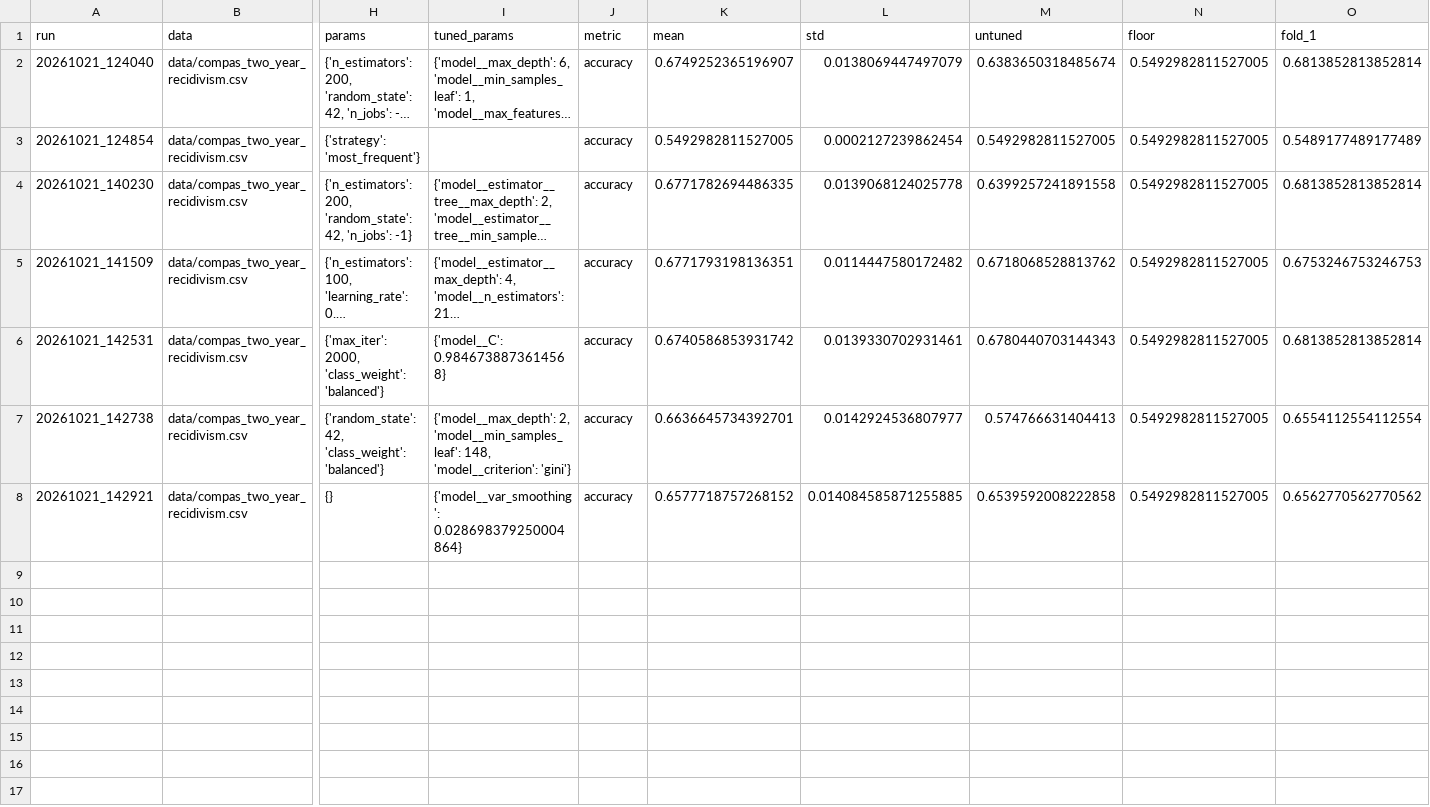
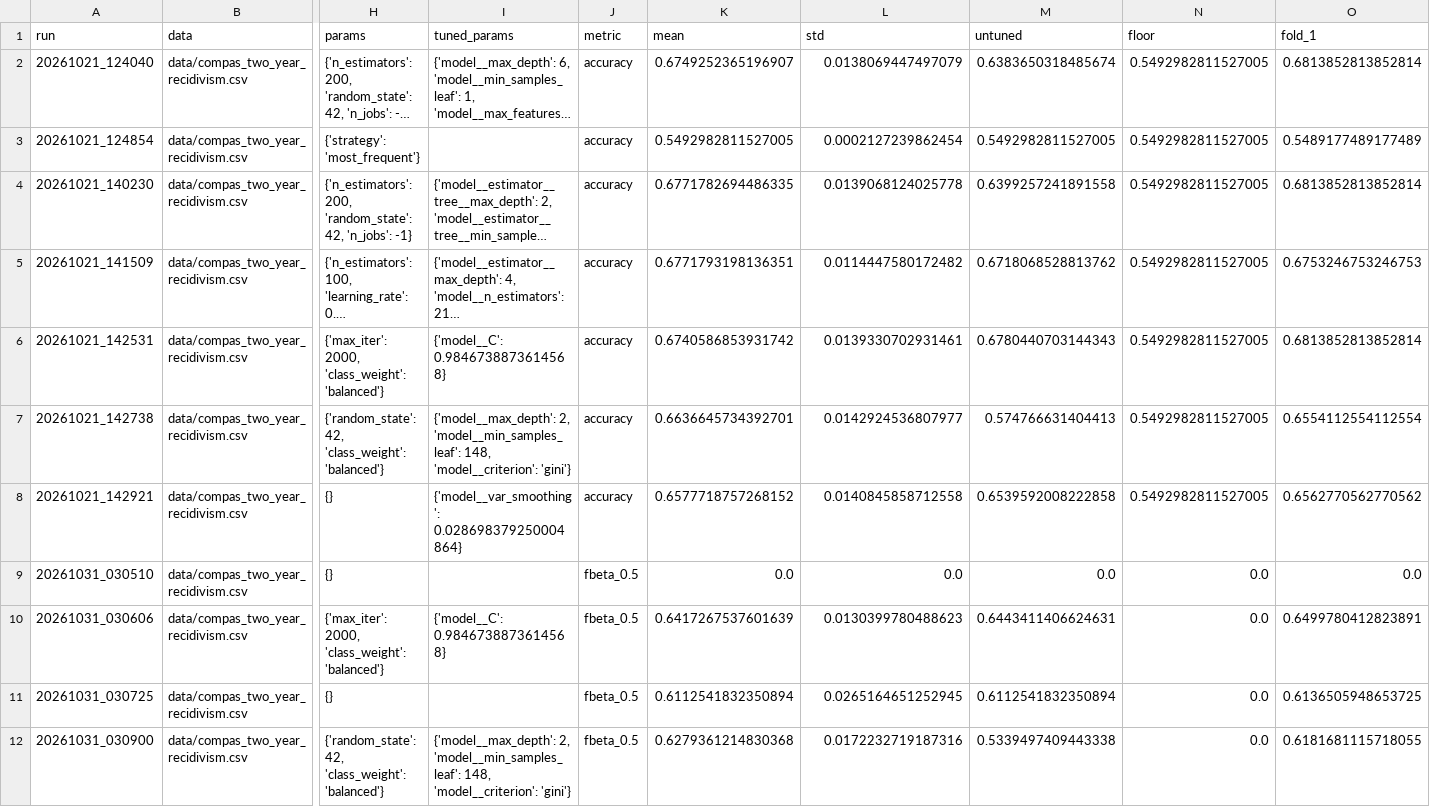
Before and after one commit to KhadijaBelhamra/ETAI-Pipeline, a CSV file: results/runs.csv, drawn as a sheet; only a part is shown, gaps mark what is left out; long unchanged cells end in …; rows hold the shown columns only; the diff covers the shown part only; the diff names each change by its address in the sheet, - before the commit and + after, or states it on an @@ line.

```diff
--- a/results/runs.csv
+++ b/results/runs.csv
-L8 (std): 0.014084585871255885
+L8 (std): 0.0140845858712558
+row 9: 20261031_030510 | data/compas_two_year_recidivism.csv | {} |  | fbeta_0.5 | 0.0 | 0.0 | 0.0 | 0.0 | 0.0
+row 10: 20261031_030606 | data/compas_two_year_recidivism.csv | {'max_iter': 2000, 'class_weight': 'balanced'} | {'model__C': 0.9846738873614568} | fbeta_0.5 | 0.6417267537601639 | 0.0130399780488623 | 0.6443411406624631 | 0.0 | 0.6499780412823891
+row 11: 20261031_030725 | data/compas_two_year_recidivism.csv | {} |  | fbeta_0.5 | 0.6112541832350894 | 0.0265164651252945 | 0.6112541832350894 | 0.0 | 0.6136505948653725
+row 12: 20261031_030900 | data/compas_two_year_recidivism.csv | {'random_state': 42, 'class_weight': 'balanced'} | {'model__max_depth': 2, 'model__min_samples_leaf': 148, 'model__criterion': 'gini'} | fbeta_0.5 | 0.6279361214830368 | 0.0172232719187316 | 0.5339497409443338 | 0.0 | 0.6181681115718055
```
Also changed, not shown: 5 added rows elsewhere in this file, 12 other files.
